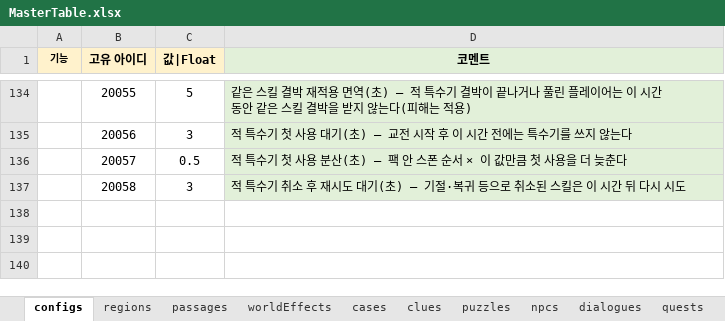
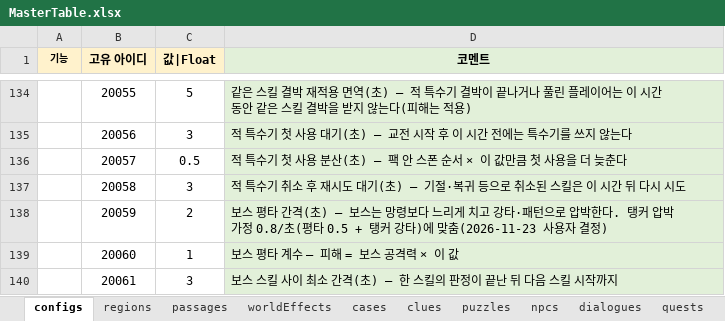
Before and after one commit to Byeongdoo/ProjectY, an Excel workbook: Table/MasterTable.xlsx, sheet configs, drawn as a sheet; only a part is shown, gaps mark what is left out; values as stored, in another font and other column widths than the file's, no borders; conditional formats not drawn; the diff names each change by its address in the sheet, - before the commit and + after, or states it on an @@ line.

```diff
--- a/Table/MasterTable.xlsx (sheet configs)
+++ b/Table/MasterTable.xlsx (sheet configs)
+row 138:  | 20059 | 2 | 보스 평타 간격(초) — 보스는 망령보다 느리게 치고 강타·패턴으로 압박한다. 탱커 압박 가정 0.8/초(평타 0.5 + 탱커 강타)에 맞춤(2026-11-23 사용자 결정)
+row 139:  | 20060 | 1 | 보스 평타 계수 — 피해 = 보스 공격력 × 이 값
+row 140:  | 20061 | 3 | 보스 스킬 사이 최소 간격(초) — 한 스킬의 판정이 끝난 뒤 다음 스킬 시작까지
```
Also changed, not shown: sheet bossSkills, 14 other files.
